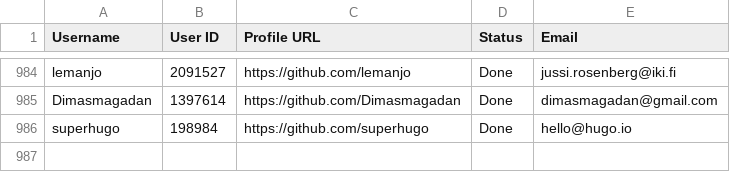
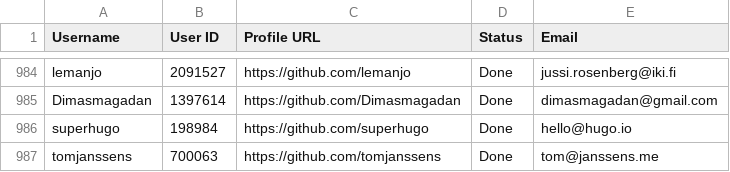
Before and after one commit to PhatDot1/stargeezers, a CSV file: output1.csv, drawn as a sheet; only a part is shown, gaps mark what is left out.

```diff
--- a/output1.csv
+++ b/output1.csv
@@ -986 +986,2 @@ Dimasmagadan,1397614,https://github.com/Dimasmagadan,Done,dimasmagadan@gmail.com
 superhugo,198984,https://github.com/superhugo,Done,hello@hugo.io
+tomjanssens,700063,https://github.com/tomjanssens,Done,tom@janssens.me
```
